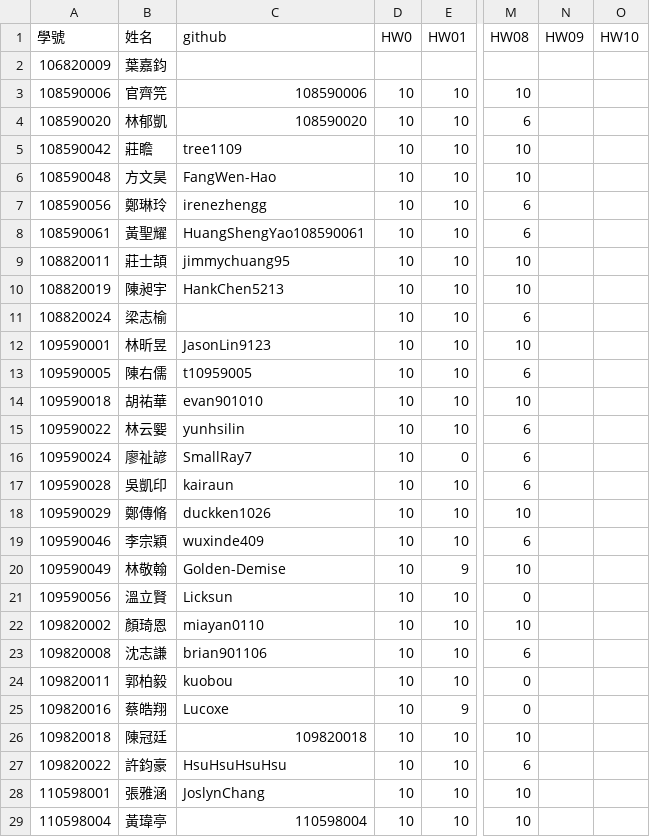
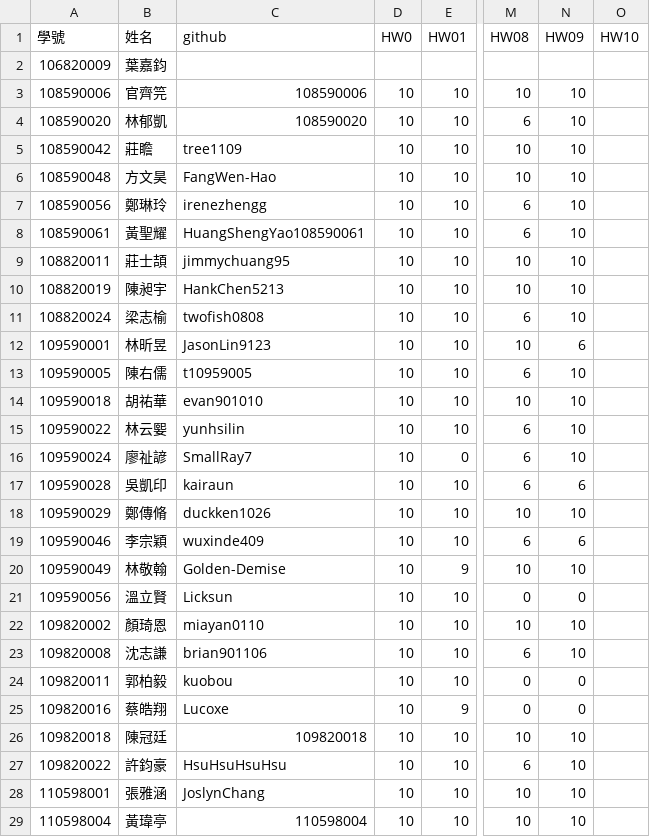
Before and after one commit to tjhsieh/tjhsieh.github.io, a CSV file: c/ca/ca2022f/syllabus/grade/csv/data.csv, drawn as a sheet; only a part is shown, gaps mark what is left out; the diff covers the shown part only; the diff names each change by its address in the sheet, - before the commit and + after, or states it on an @@ line.

Commit message:
Add files via upload

```diff
--- a/c/ca/ca2022f/syllabus/grade/csv/data.csv
+++ b/c/ca/ca2022f/syllabus/grade/csv/data.csv
-N3:N11 (HW09): (empty)
+N3:N11 (HW09): 10
-C11 (github): (empty)
+C11 (github): twofish0808
-N12 (HW09): (empty)
+N12 (HW09): 6
-N13:N16 (HW09): (empty)
+N13:N16 (HW09): 10
-N17 (HW09): (empty)
+N17 (HW09): 6
-N18 (HW09): (empty)
+N18 (HW09): 10
-N19 (HW09): (empty)
+N19 (HW09): 6
-N20 (HW09): (empty)
+N20 (HW09): 10
-N21 (HW09): (empty)
+N21 (HW09): 0
-N22:N23 (HW09): (empty)
+N22:N23 (HW09): 10
-N24:N25 (HW09): (empty)
+N24:N25 (HW09): 0
-N26:N29 (HW09): (empty)
+N26:N29 (HW09): 10
```
Also changed, not shown: 48 edited cells elsewhere in this file.
